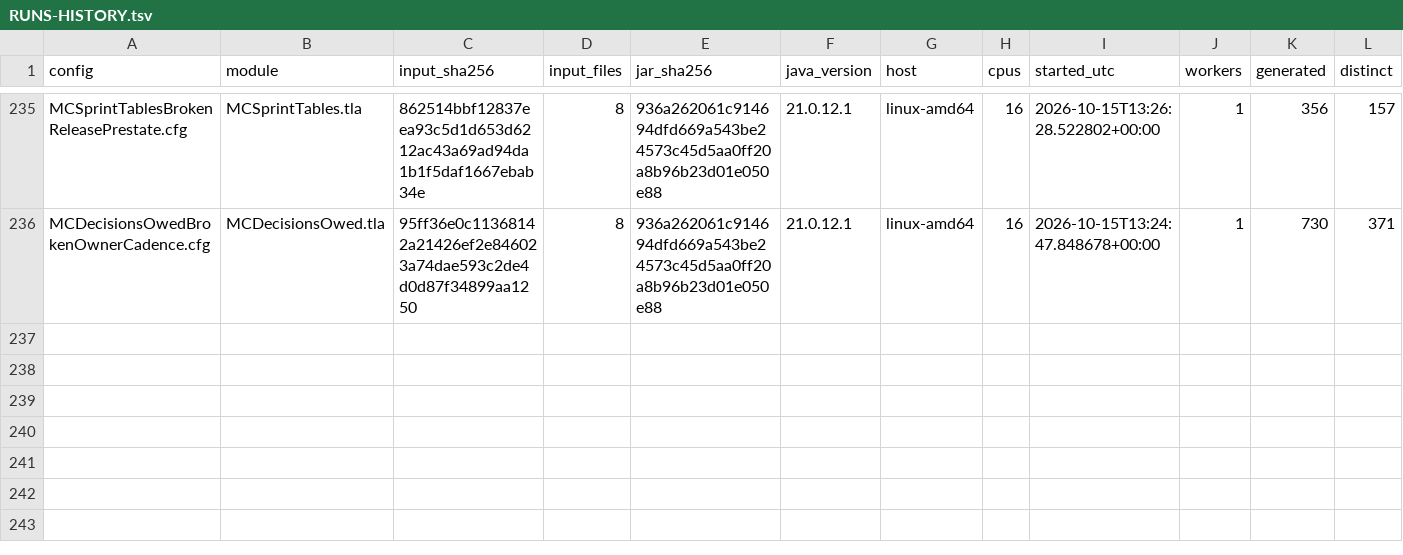
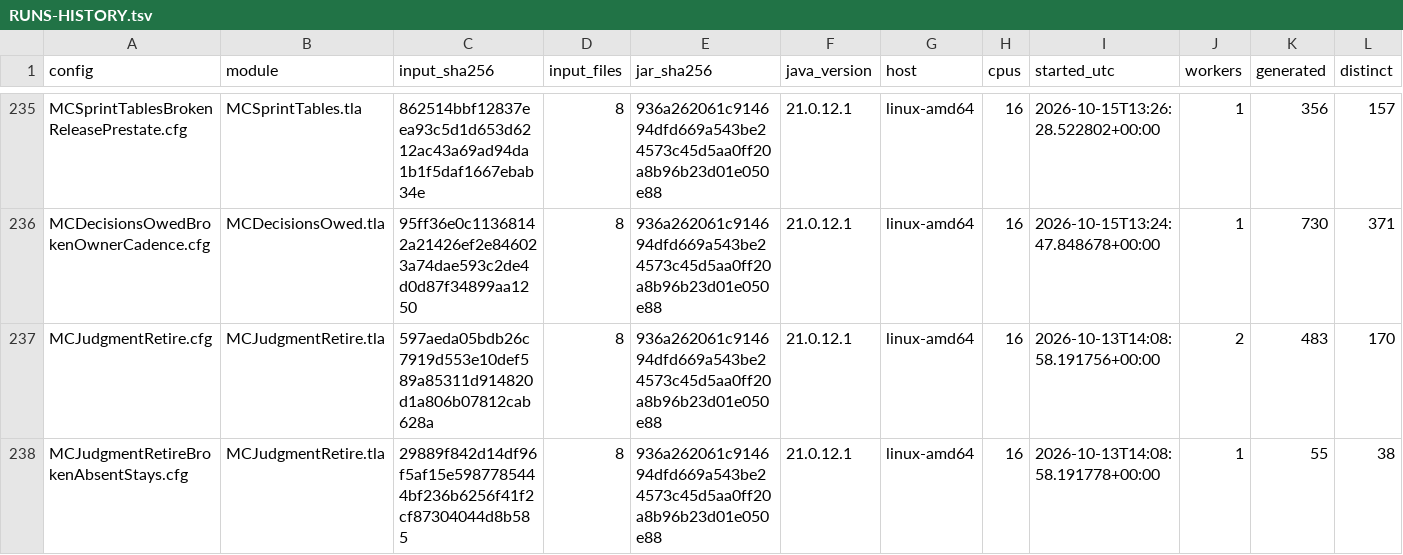
Before and after one commit to mas-bandwidth/nova-sprint, a TSV file: tla/RUNS-HISTORY.tsv, drawn as a sheet; only a part is shown, gaps mark what is left out; rows hold the shown columns only; the diff names each change by its address in the sheet, - before the commit and + after, or states it on an @@ line.

```diff
--- a/tla/RUNS-HISTORY.tsv
+++ b/tla/RUNS-HISTORY.tsv
+row 237: MCJudgmentRetire.cfg | MCJudgmentRetire.tla | 597aeda05bdb26c7919d553e10def589a85311d914820d1a806b07812cab628a | 8 | 936a262061c914694dfd669a543be24573c45d5aa0ff20a8b96b23d01e050e88 | 21.0.12.1 | linux-amd64 | 16 | 2026-10-13T14:08:58.191756+00:00 | 2 | 483 | 170
+row 238: MCJudgmentRetireBrokenAbsentStays.cfg | MCJudgmentRetire.tla | 29889f842d14df96f5af15e5987785444bf236b6256f41f2cf87304044d8b585 | 8 | 936a262061c914694dfd669a543be24573c45d5aa0ff20a8b96b23d01e050e88 | 21.0.12.1 | linux-amd64 | 16 | 2026-10-13T14:08:58.191778+00:00 | 1 | 55 | 38
```
Also changed, not shown: tla/CASES.tsv, tla/RUNS.tsv, 6 other files.
